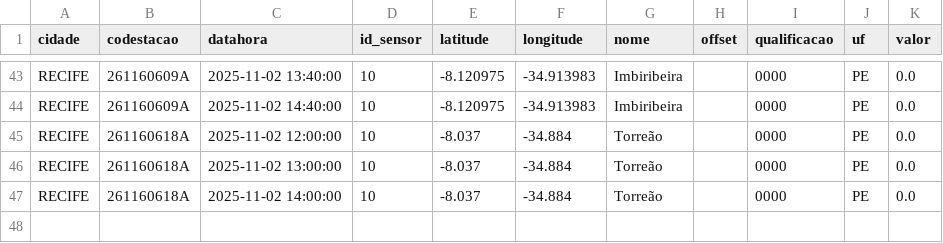
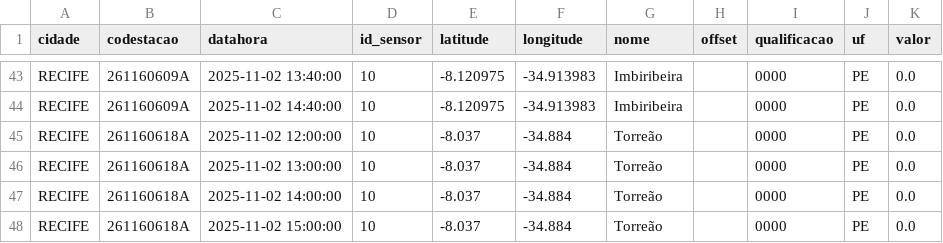
Before and after one commit to RafaellaB/Diagramas-de-risco-din-mico_01, a CSV file: chuva_recife_2025-11-02.csv, drawn as a sheet; only a part is shown, gaps mark what is left out; the diff names each change by its address in the sheet, - before the commit and + after, or states it on an @@ line.

```diff
--- a/chuva_recife_2025-11-02.csv
+++ b/chuva_recife_2025-11-02.csv
+row 48: RECIFE | 261160618A | 2025-11-02 15:00:00 | 10 | -8.037 | -34.884 | Torreão |  | 0000 | PE | 0.0
```
